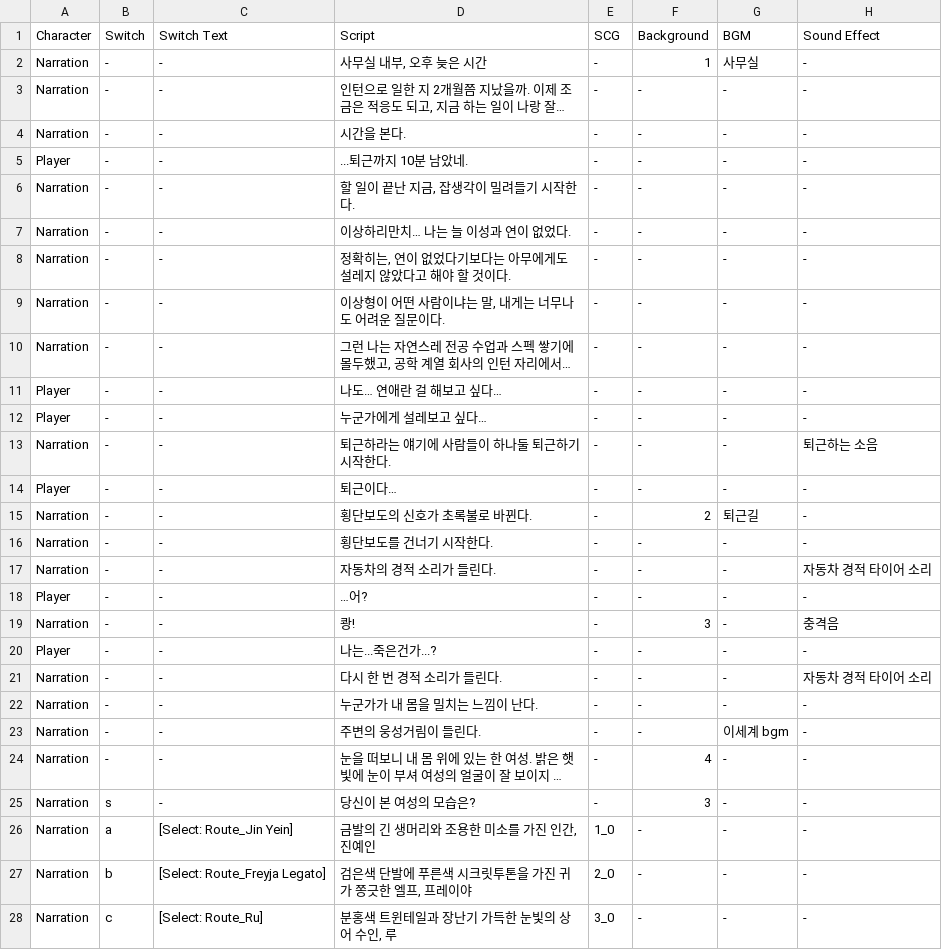
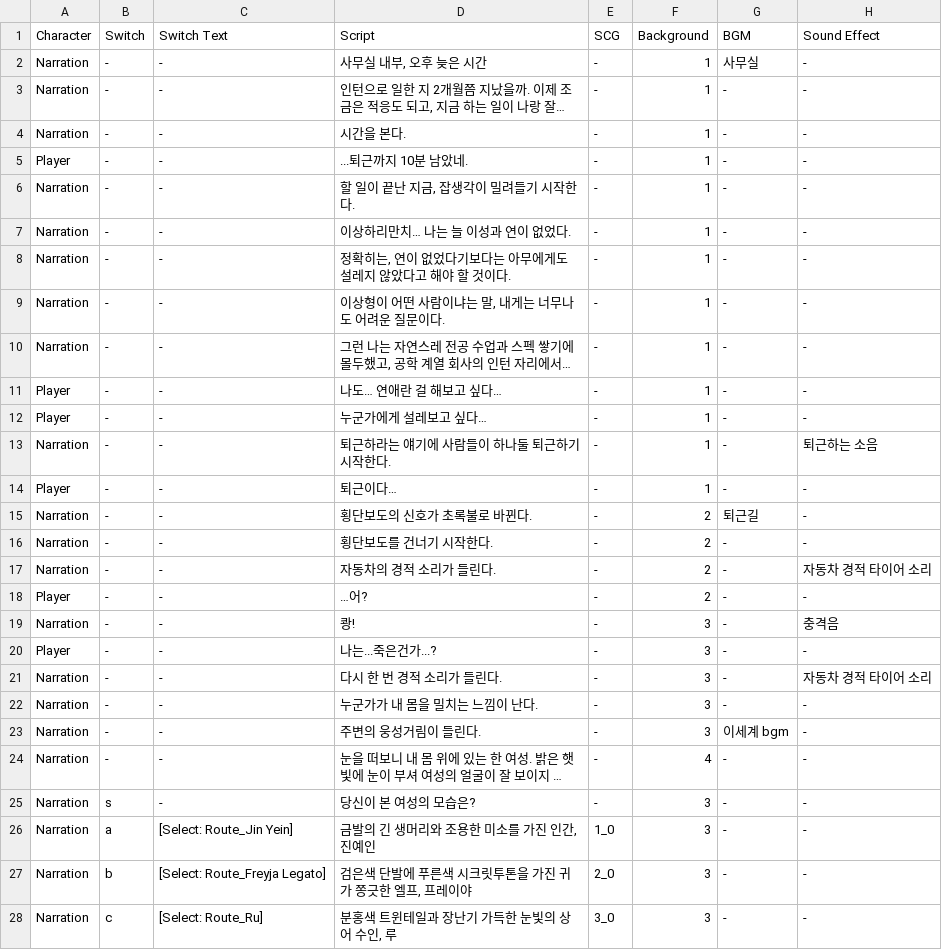
Before and after one commit to ninyong3/FLBW, a CSV file: Assets/Resources/scenario/Common_Prologue_revised.csv, drawn as a sheet; long unchanged cells end in …; the diff names each change by its address in the sheet, - before the commit and + after, or states it on an @@ line.

```diff
--- a/Assets/Resources/scenario/Common_Prologue_revised.csv
+++ b/Assets/Resources/scenario/Common_Prologue_revised.csv
-F3:F14 (Background): -
+F3:F14 (Background): 1
-F16:F18 (Background): -
+F16:F18 (Background): 2
-F20:F23 (Background): -
+F20:F23 (Background): 3
-F26:F28 (Background): -
+F26:F28 (Background): 3
```
Also changed, not shown: 8 other files.
